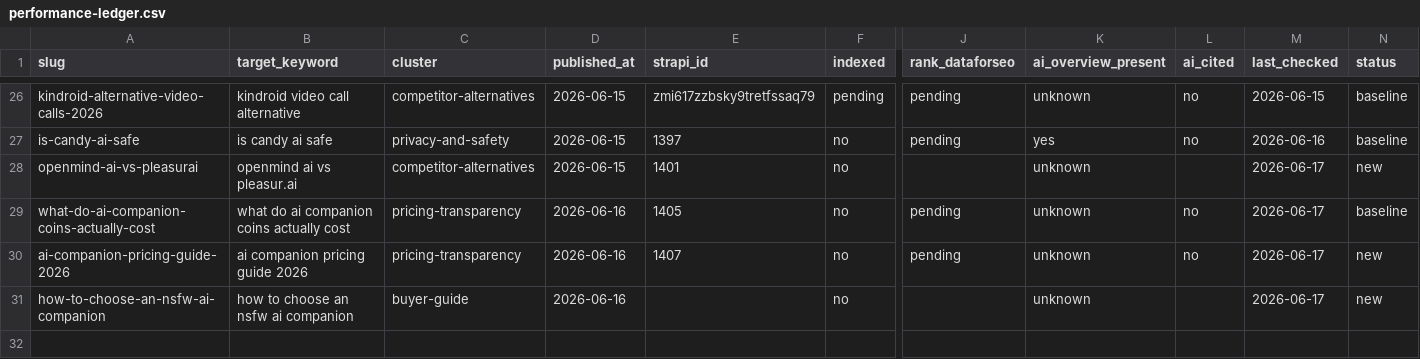
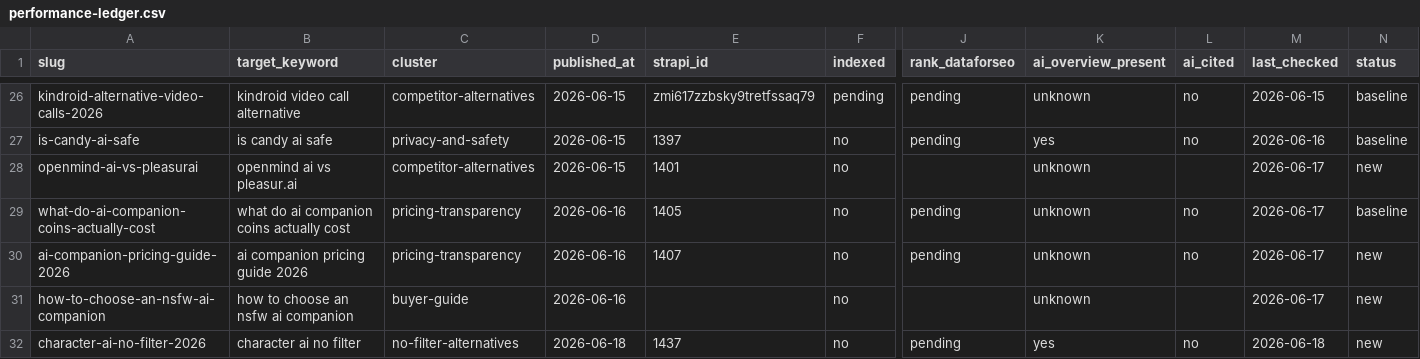
Before and after one commit to lionelndong/blog-agent-2, a CSV file: content-pipeline/audit/performance-ledger.csv, drawn as a sheet; only a part is shown, gaps mark what is left out; rows hold the shown columns only; the diff names each change by its address in the sheet, - before the commit and + after, or states it on an @@ line.

```diff
--- a/content-pipeline/audit/performance-ledger.csv
+++ b/content-pipeline/audit/performance-ledger.csv
+row 32: character-ai-no-filter-2026 | character ai no filter | no-filter-alternatives | 2026-06-18 | 1437 | no | pending | yes | no | 2026-06-18 | new
```
Also changed, not shown: 2 other files.
